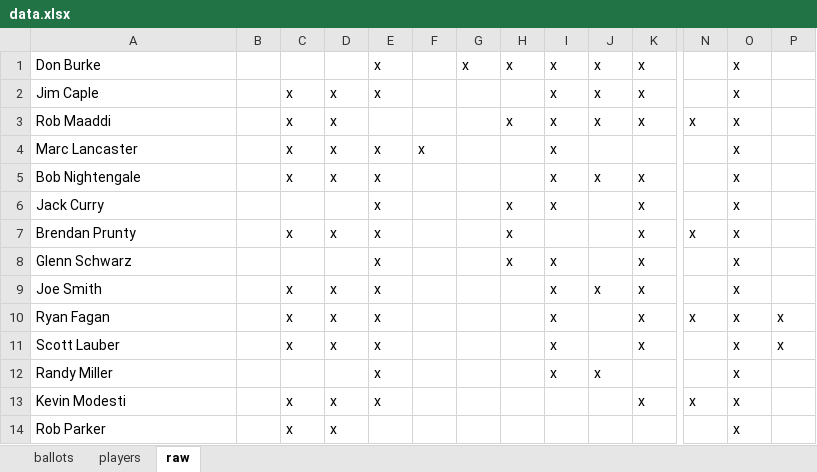
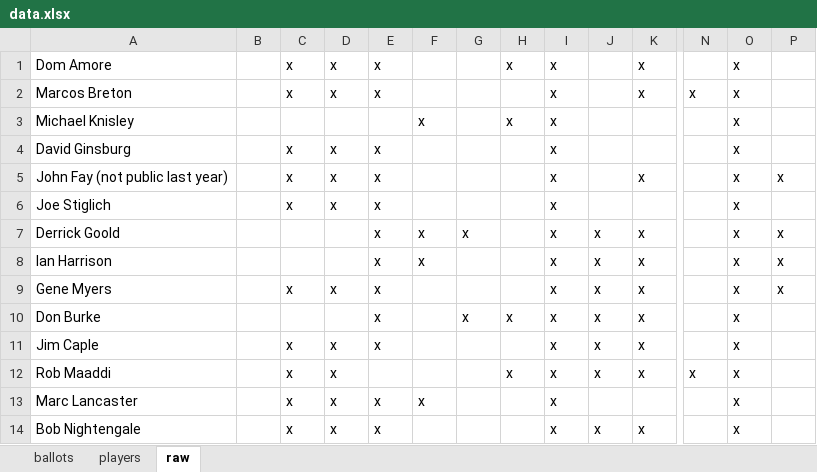
Before and after one commit to deppen8/bbhof_dash, an Excel workbook: data.xlsx, sheet raw, drawn as a sheet; only a part is shown, gaps mark what is left out; the shorter side is filled out with more unchanged rows; values as stored, in another font and other column widths than the file's, no cell formats; rows hold the shown columns only; the diff names each change by its address in the sheet, - before the commit and + after, or states it on an @@ line.

```diff
--- a/data.xlsx (sheet raw)
+++ b/data.xlsx (sheet raw)
+row 1: Dom Amore |  | x | x | x |  |  | x | x |  | x |  | x
+row 2: Marcos Breton |  | x | x | x |  |  |  | x |  | x | x | x
+row 3: Michael Knisley |  |  |  |  | x |  | x | x |  |  |  | x
+row 4: David Ginsburg |  | x | x | x |  |  |  | x |  |  |  | x
+row 5: John Fay (not public last year) |  | x | x | x |  |  |  | x |  | x |  | x | x
+row 6: Joe Stiglich |  | x | x | x |  |  |  | x |  |  |  | x
+row 7: Derrick Goold |  |  |  | x | x | x |  | x | x | x |  | x | x
+row 8: Ian Harrison |  |  |  | x | x |  |  | x | x | x |  | x | x
+row 9: Gene Myers |  | x | x | x |  |  |  | x | x | x |  | x | x
```
Also changed, not shown: sheet ballots, cell formats, 1 other file.
